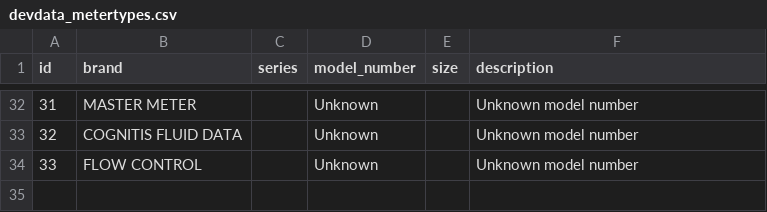
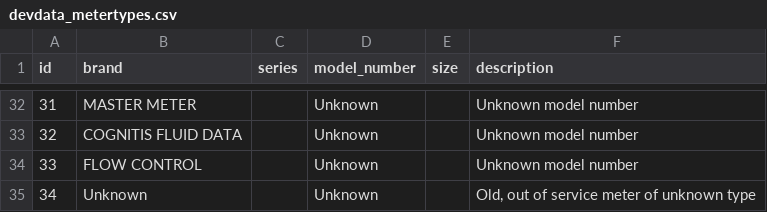
Before and after one commit to NMWDI/WaterManagerDB, a CSV file: api/data/devdata_metertypes.csv, drawn as a sheet; only a part is shown, gaps mark what is left out.

```diff
--- a/api/data/devdata_metertypes.csv
+++ b/api/data/devdata_metertypes.csv
@@ -34 +34,2 @@ id,brand,series,model_number,size,description
 33,FLOW CONTROL,,Unknown,,Unknown model number
+34,Unknown,,Unknown,,"Old, out of service meter of unknown type"
```
Also changed, not shown: api/data/devdata_parttypeLU.csv, api/data/devdata_units.csv, 8 other files.
